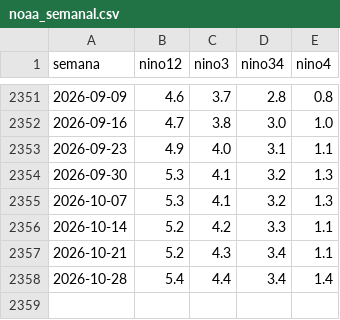
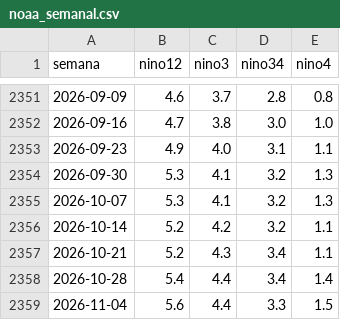
Before and after one commit to MaykolRamirez/FENOMENO-NI-O-PI, a CSV file: data/noaa_semanal.csv, drawn as a sheet; only a part is shown, gaps mark what is left out.

```diff
--- a/data/noaa_semanal.csv
+++ b/data/noaa_semanal.csv
@@ -2355,4 +2355,5 @@ semana,nino12,nino3,nino34,nino4
 2026-10-07,5.3,4.1,3.2,1.3
-2026-10-14,5.2,4.2,3.3,1.1
+2026-10-14,5.2,4.2,3.2,1.1
 2026-10-21,5.2,4.3,3.4,1.1
 2026-10-28,5.4,4.4,3.4,1.4
+2026-11-04,5.6,4.4,3.3,1.5
```
Also changed, not shown: data/coes_diario.csv, data/coes_mensual.csv, 22 other files.
